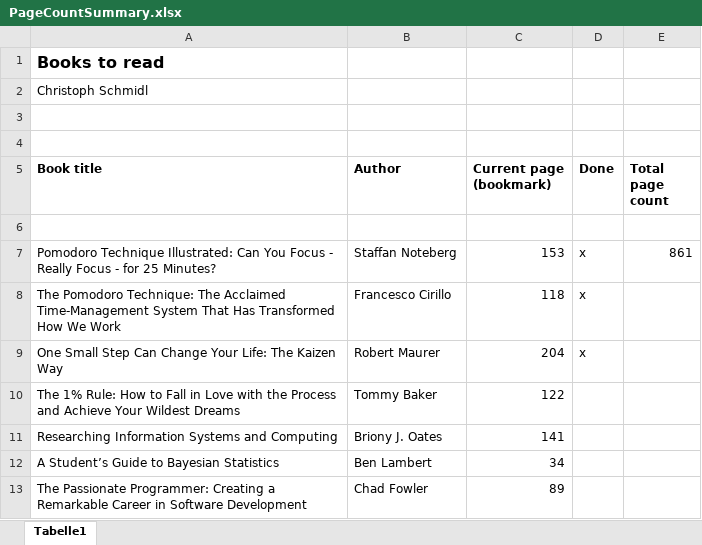
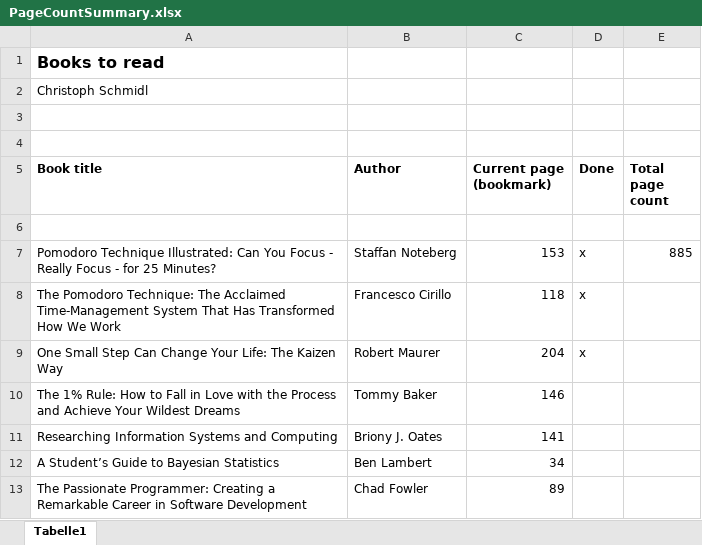
Before and after one commit to ChristophSchmidl/books, an Excel workbook: PageCountSummary.xlsx, sheet Tabelle1, drawn as a sheet; values as stored, in another font and other column widths than the file's, no borders; the diff names each change by its address in the sheet, - before the commit and + after, or states it on an @@ line.

```diff
--- a/PageCountSummary.xlsx (sheet Tabelle1)
+++ b/PageCountSummary.xlsx (sheet Tabelle1)
-E7 (Total page count): 861
+E7 (Total page count): 885
-C10 (Current page (bookmark)): 122
+C10 (Current page (bookmark)): 146
```
Also changed, not shown: 1 other file.
